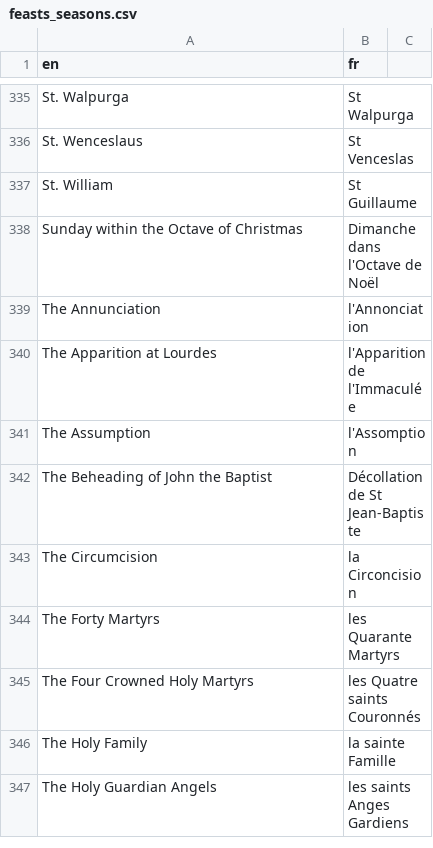
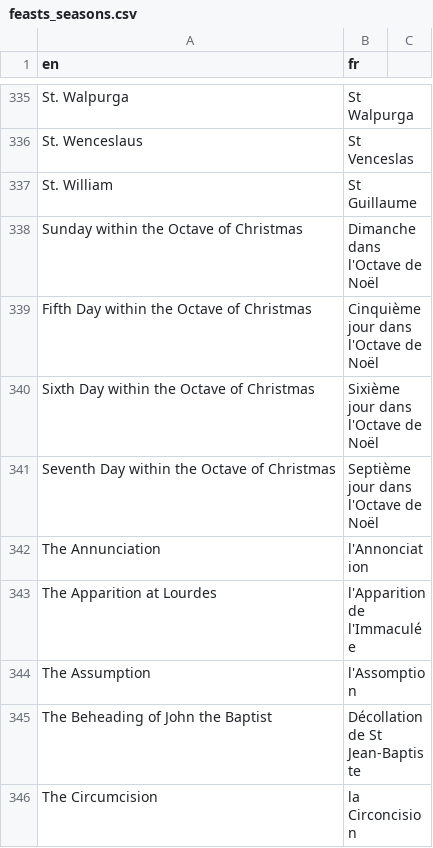
Before and after one commit to Blue-jp/tridentine_calendar, a CSV file: tridentine_calendar/i18n/fr/feasts_seasons.csv, drawn as a sheet; only a part is shown, gaps mark what is left out; the shorter side is filled out with more unchanged rows; the diff names each change by its address in the sheet, - before the commit and + after, or states it on an @@ line.

```diff
--- a/tridentine_calendar/i18n/fr/feasts_seasons.csv
+++ b/tridentine_calendar/i18n/fr/feasts_seasons.csv
+row 339: Fifth Day within the Octave of Christmas | Cinquième jour dans l'Octave de Noël
+row 340: Sixth Day within the Octave of Christmas | Sixième jour dans l'Octave de Noël
+row 341: Seventh Day within the Octave of Christmas | Septième jour dans l'Octave de Noël
```
Also changed, not shown: tridentine_calendar/i18n/ja/description_overrides.csv, tridentine_calendar/i18n/ja/feasts_seasons_overrides.csv, 5 other files.
